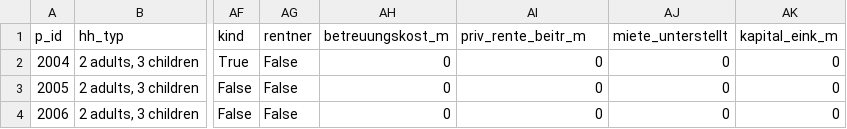
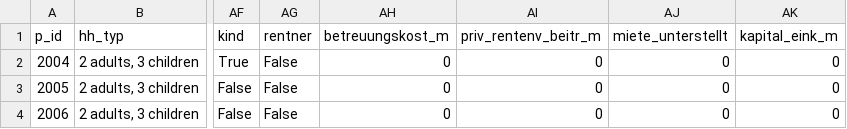
Before and after one commit to iza-institute-of-labor-economics/gettsim, a CSV file: docs/tutorials/household_data_favorability.csv, drawn as a sheet; only a part is shown, gaps mark what is left out; the diff names each change by its address in the sheet, - before the commit and + after, or states it on an @@ line.

Commit message:
rename eink_st_tarif.

```diff
--- a/docs/tutorials/household_data_favorability.csv
+++ b/docs/tutorials/household_data_favorability.csv
-AI1: priv_rente_beitr_m
+AI1: priv_rentenv_beitr_m
```
Also changed, not shown: docs/tutorials/household_data_kindergeld.csv, 23 other files.
